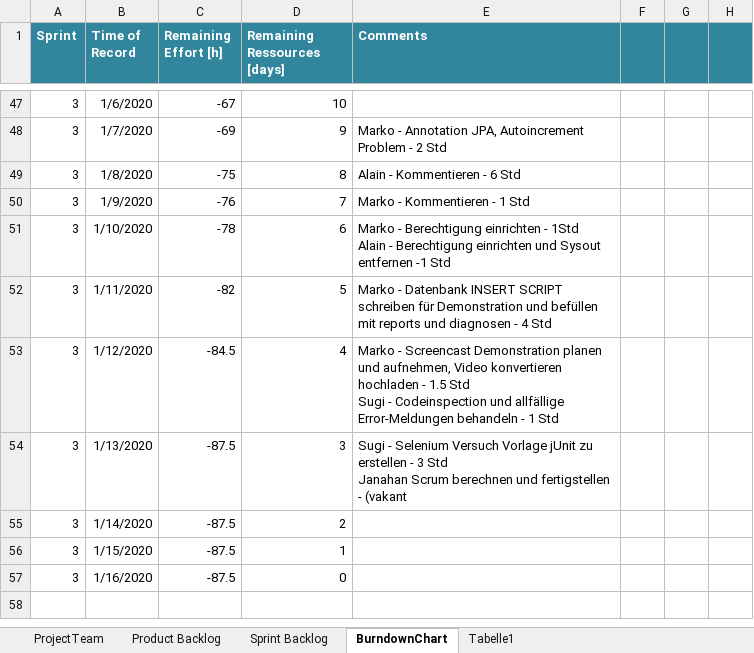
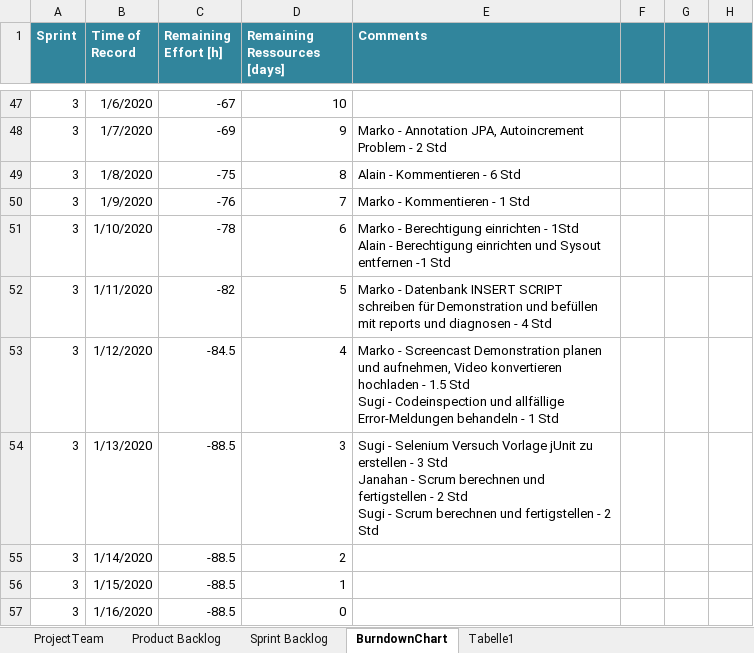
Before and after one commit to selvs1/ePsyDoc, an Excel workbook: doc/task-04/Scrum/scrum_group_white_2019.xlsx, sheet BurndownChart, drawn as a sheet; only a part is shown, gaps mark what is left out; values as stored, in another font and other column widths than the file's, no borders; table styles not drawn; ↵ is a line break in a cell; the diff names each change by its address in the sheet, - before the commit and + after, or states it on an @@ line.

Commit message:
update scrum

```diff
--- a/doc/task-04/Scrum/scrum_group_white_2019.xlsx (sheet BurndownChart)
+++ b/doc/task-04/Scrum/scrum_group_white_2019.xlsx (sheet BurndownChart)
-C54:C57 (Remaining Effort [h]): -87.5
+C54:C57 (Remaining Effort [h]): -88.5
-E54 (Comments): …Std ↵ Janahan Scrum berechnen und fertigstellen - (vakant
+E54 (Comments): …Std ↵ Janahan - Scrum berechnen und fertigstellen - 2 Std ↵ Sugi - Scrum berechnen und fertigstellen - 2 Std
```
Also changed, not shown: sheet Sprint Backlog.
